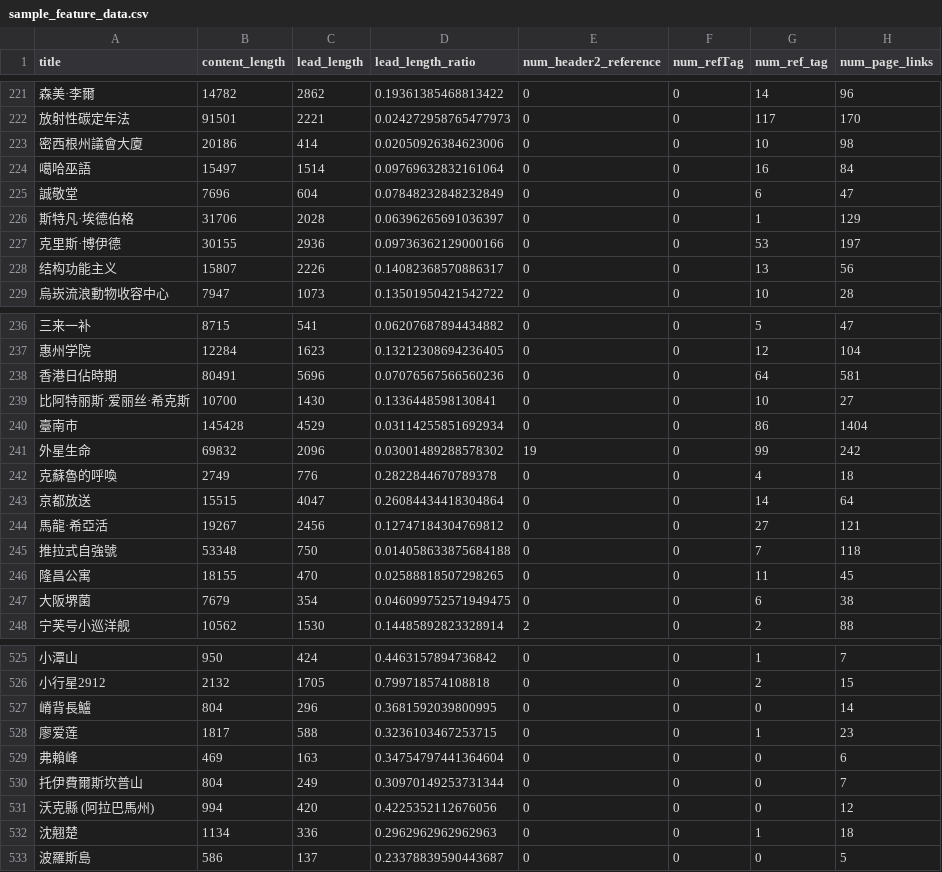
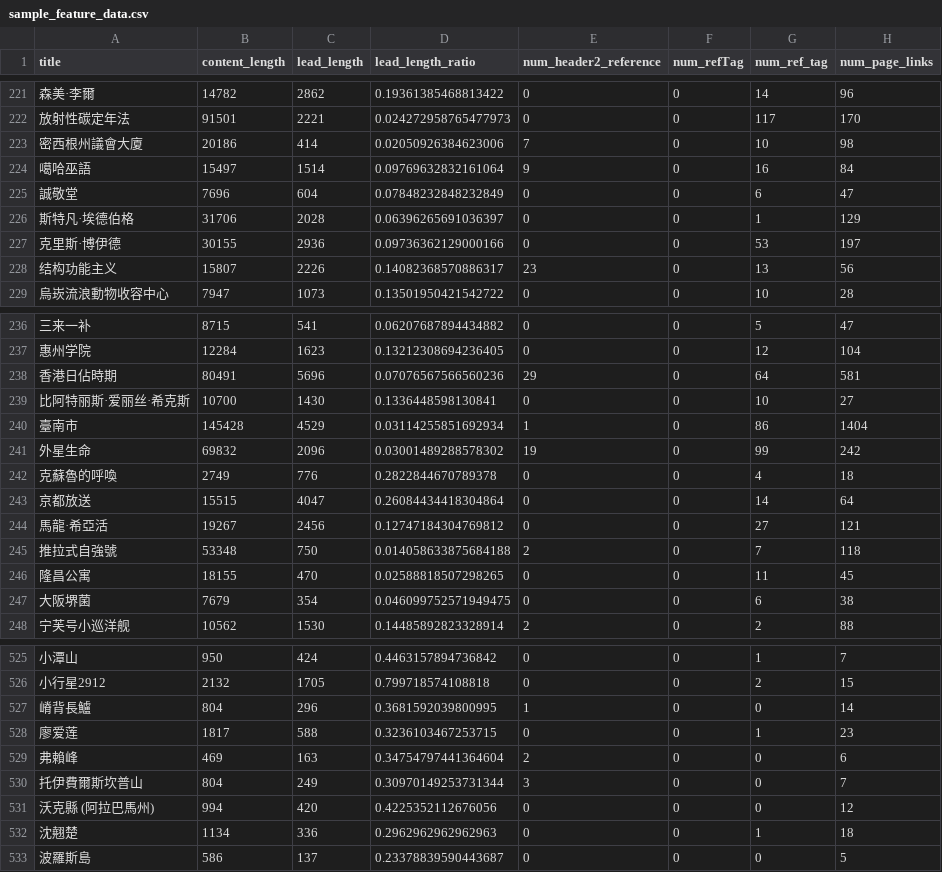
Before and after one commit to NCTU-1091-Big-Data/NCTU-BigData, a CSV file: final_project/sample_feature_data.csv, drawn as a sheet; only a part is shown, gaps mark what is left out; the diff covers the shown part only; the diff names each change by its address in the sheet, - before the commit and + after, or states it on an @@ line.

Commit message:
Fix get_header2_reference_count

```diff
--- a/final_project/sample_feature_data.csv
+++ b/final_project/sample_feature_data.csv
-E223 (num_header2_reference): 0
+E223 (num_header2_reference): 7
-E224 (num_header2_reference): 0
+E224 (num_header2_reference): 9
-E228 (num_header2_reference): 0
+E228 (num_header2_reference): 23
-E238 (num_header2_reference): 0
+E238 (num_header2_reference): 29
-E240 (num_header2_reference): 0
+E240 (num_header2_reference): 1
-E245 (num_header2_reference): 0
+E245 (num_header2_reference): 2
-E527 (num_header2_reference): 0
+E527 (num_header2_reference): 1
-E529 (num_header2_reference): 0
+E529 (num_header2_reference): 2
-E530 (num_header2_reference): 0
+E530 (num_header2_reference): 3
```
Also changed, not shown: 44 edited cells elsewhere in this file, 2 other files.
